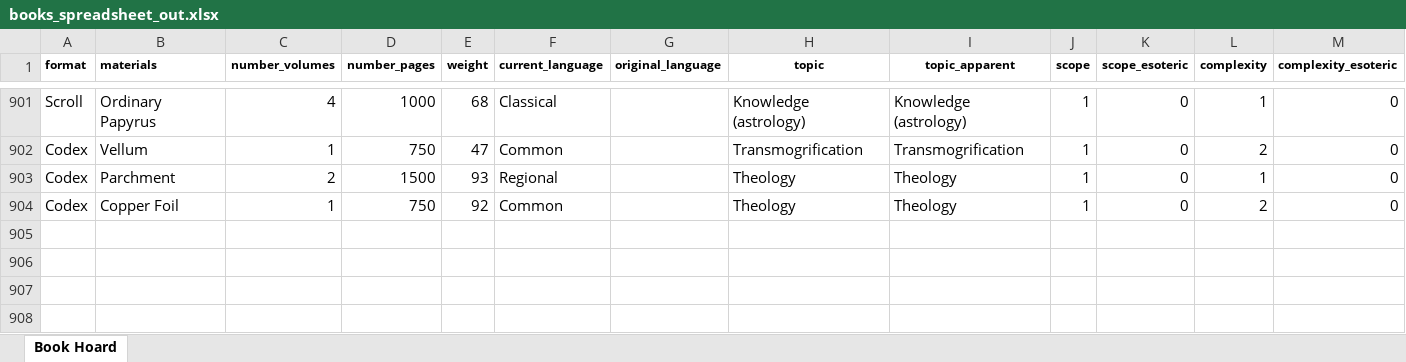
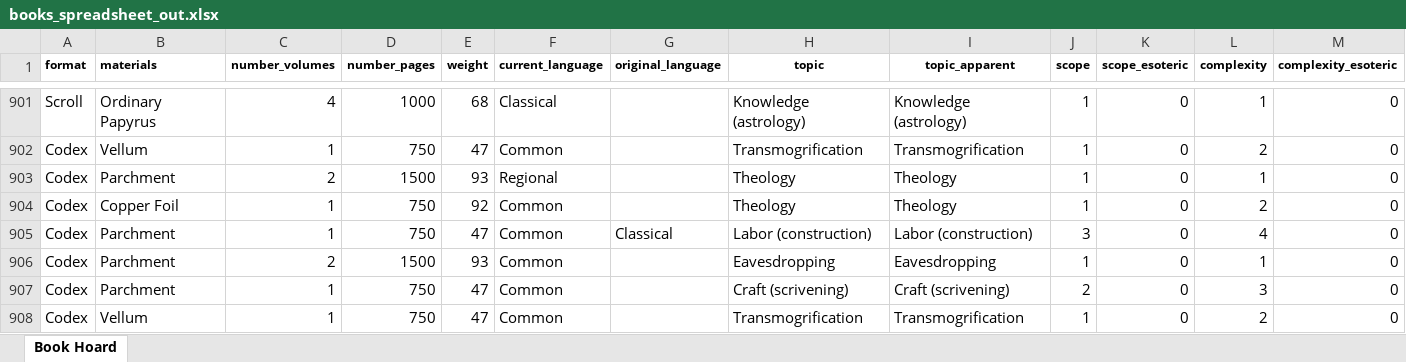
Before and after one commit to glsmith7/fantasy_books, an Excel workbook: books_spreadsheet_out.xlsx, sheet Book Hoard, drawn as a sheet; only a part is shown, gaps mark what is left out; values as stored, in another font and other column widths than the file's, no borders; rows hold the shown columns only; the diff names each change by its address in the sheet, - before the commit and + after, or states it on an @@ line.

```diff
--- a/books_spreadsheet_out.xlsx (sheet Book Hoard)
+++ b/books_spreadsheet_out.xlsx (sheet Book Hoard)
+row 905: Codex | Parchment | 1 | 750 | 47 | Common | Classical | Labor (construction) | Labor (construction) | 3 | 0 | 4 | 0
+row 906: Codex | Parchment | 2 | 1500 | 93 | Common |  | Eavesdropping | Eavesdropping | 1 | 0 | 1 | 0
+row 907: Codex | Parchment | 1 | 750 | 47 | Common |  | Craft (scrivening) | Craft (scrivening) | 2 | 0 | 3 | 0
+row 908: Codex | Vellum | 1 | 750 | 47 | Common |  | Transmogrification | Transmogrification | 1 | 0 | 2 | 0
```
Also changed, not shown: master_fantasy_book_list.xlsx, 15 other files.
